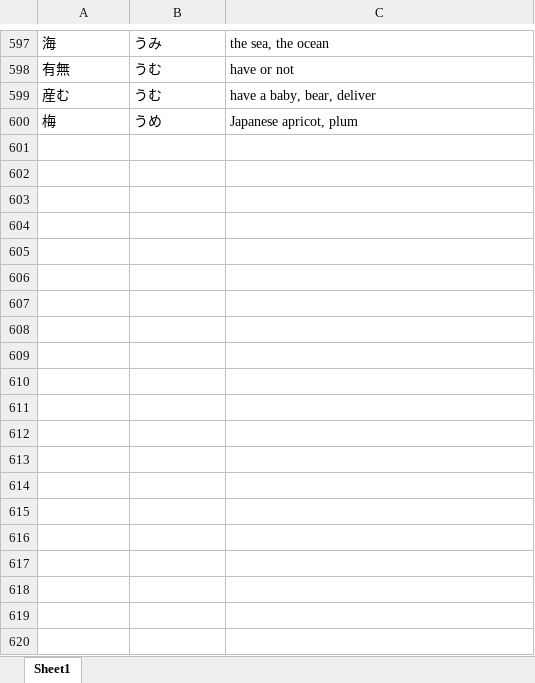
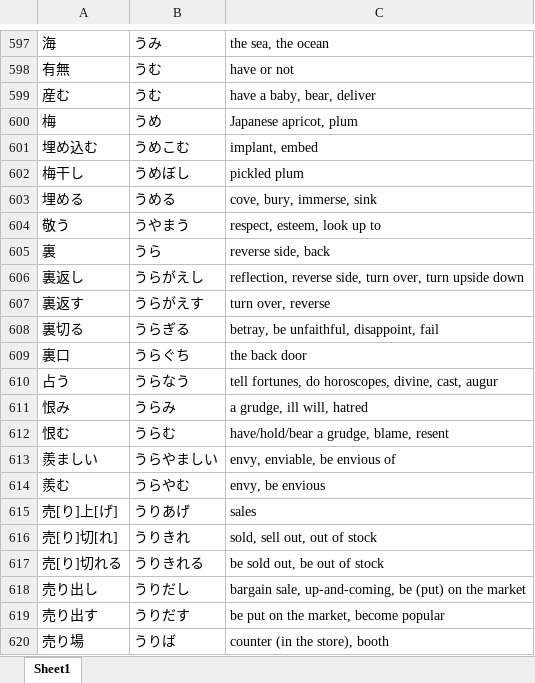
Before and after one commit to Mineshafter61/Freshmore, an Excel workbook: 日本語/1_語彙.xlsx, sheet Sheet1, drawn as a sheet; only a part is shown, gaps mark what is left out; values as stored, in another font and other column widths than the file's, no borders; the diff covers the shown part only; the diff names each change by its address in the sheet, - before the commit and + after, or states it on an @@ line.

```diff
--- a/日本語/1_語彙.xlsx (sheet Sheet1)
+++ b/日本語/1_語彙.xlsx (sheet Sheet1)
+row 601: 埋め込む | うめこむ | implant, embed
+row 602: 梅干し | うめぼし | pickled plum
+row 603: 埋める | うめる | cove, bury, immerse, sink
+row 604: 敬う | うやまう | respect, esteem, look up to
+row 605: 裏 | うら | reverse side, back
+row 606: 裏返し | うらがえし | reflection, reverse side, turn over, turn upside down
+row 607: 裏返す | うらがえす | turn over, reverse
+row 608: 裏切る | うらぎる | betray, be unfaithful, disappoint, fail
+row 609: 裏口 | うらぐち | the back door
+row 610: 占う | うらなう | tell fortunes, do horoscopes, divine, cast, augur
+row 611: 恨み | うらみ | a grudge, ill will, hatred
+row 612: 恨む | うらむ | have/hold/bear a grudge, blame, resent
+row 613: 羨ましい | うらやましい | envy, enviable, be envious of
+row 614: 羨む | うらやむ | envy, be envious
+row 615: 売[り]上[げ] | うりあげ | sales
+row 616: 売[り]切[れ] | うりきれ | sold, sell out, out of stock
+row 617: 売[り]切れる | うりきれる | be sold out, be out of stock
+row 618: 売り出し | うりだし | bargain sale, up-and-coming, be (put) on the market
+row 619: 売り出す | うりだす | be put on the market, become popular
+row 620: 売り場 | うりば | counter (in the store), booth
```
Also changed, not shown: 186 added rows and 1 edited cell elsewhere in this sheet, 9 other files.
